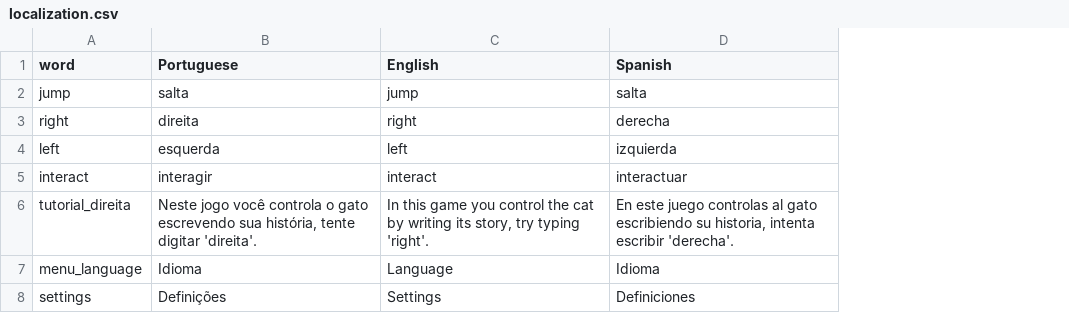
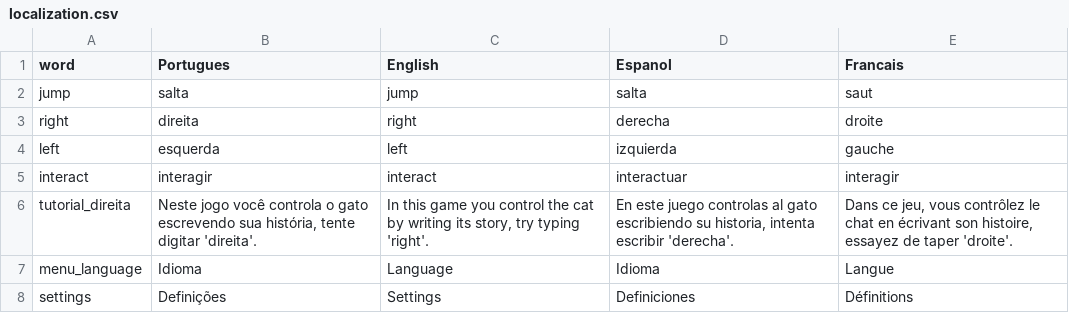
Before and after one commit to HienaDev/GatinhoObidos, a CSV file: Assets/StreamingAssets/localization.csv, drawn as a sheet; the diff names each change by its address in the sheet, - before the commit and + after, or states it on an @@ line.

```diff
--- a/Assets/StreamingAssets/localization.csv
+++ b/Assets/StreamingAssets/localization.csv
+column E (Francais), rows 2-8: saut | droite | gauche | interagir | Dans ce jeu, vous contrôlez le chat en écrivant son histoire, essayez de taper 'droite'. | Langue | Définitions
-B1: Portuguese
+B1: Portugues
-D1: Spanish
+D1: Espanol
```
Also changed, not shown: 1 other file.
